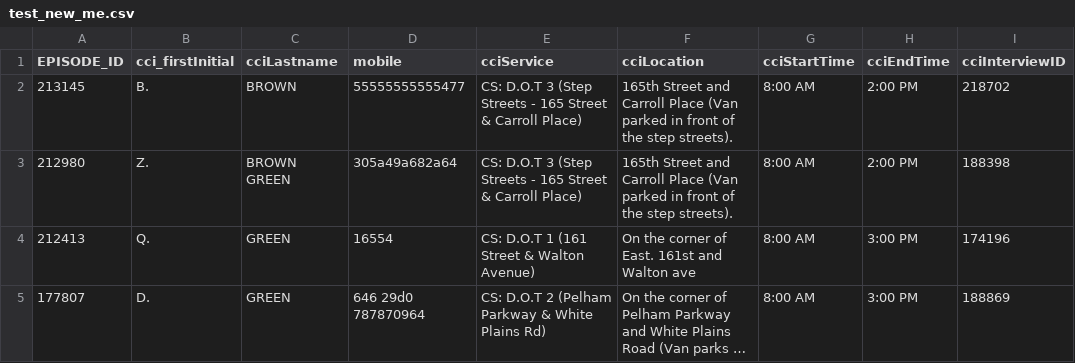
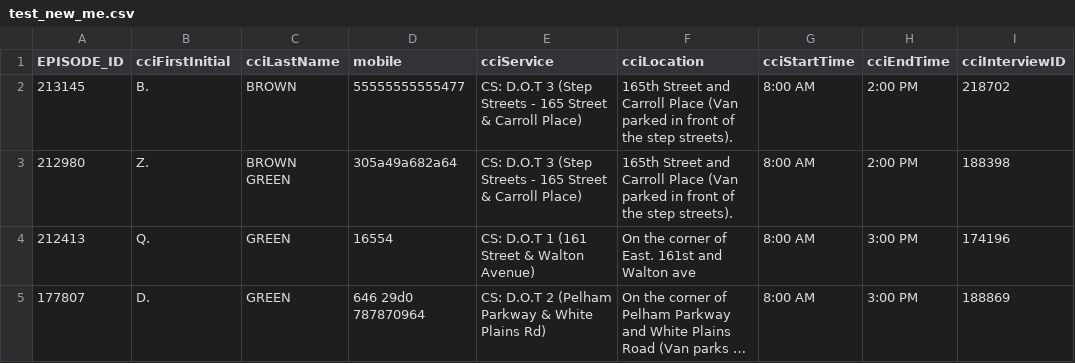
Before and after one commit to DZGoldman/CCI_Messager, a CSV file: Test_Inputs/test_new_me.csv, drawn as a sheet; only a part is shown; long unchanged cells end in …; the diff names each change by its address in the sheet, - before the commit and + after, or states it on an @@ line.

Commit message:
fixed column name input

```diff
--- a/Test_Inputs/test_new_me.csv
+++ b/Test_Inputs/test_new_me.csv
-B1: cci_firstInitial
+B1: cciFirstInitial
-C1: cciLastname
+C1: cciLastName
```
Also changed, not shown: 1 other file.
